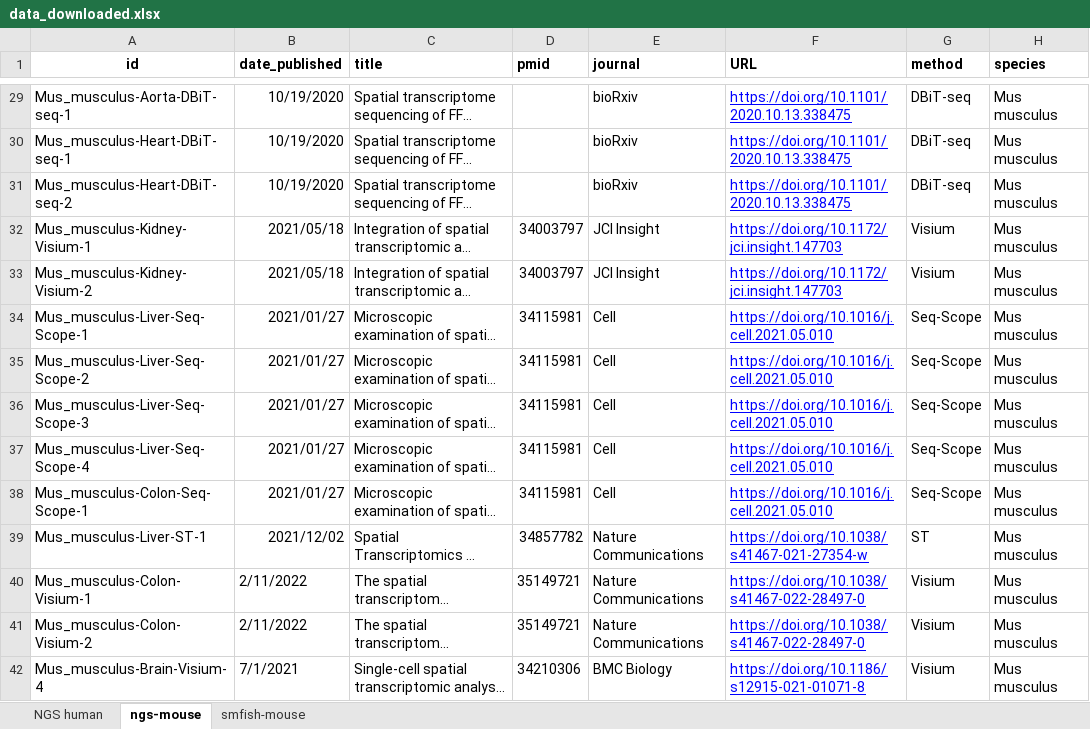
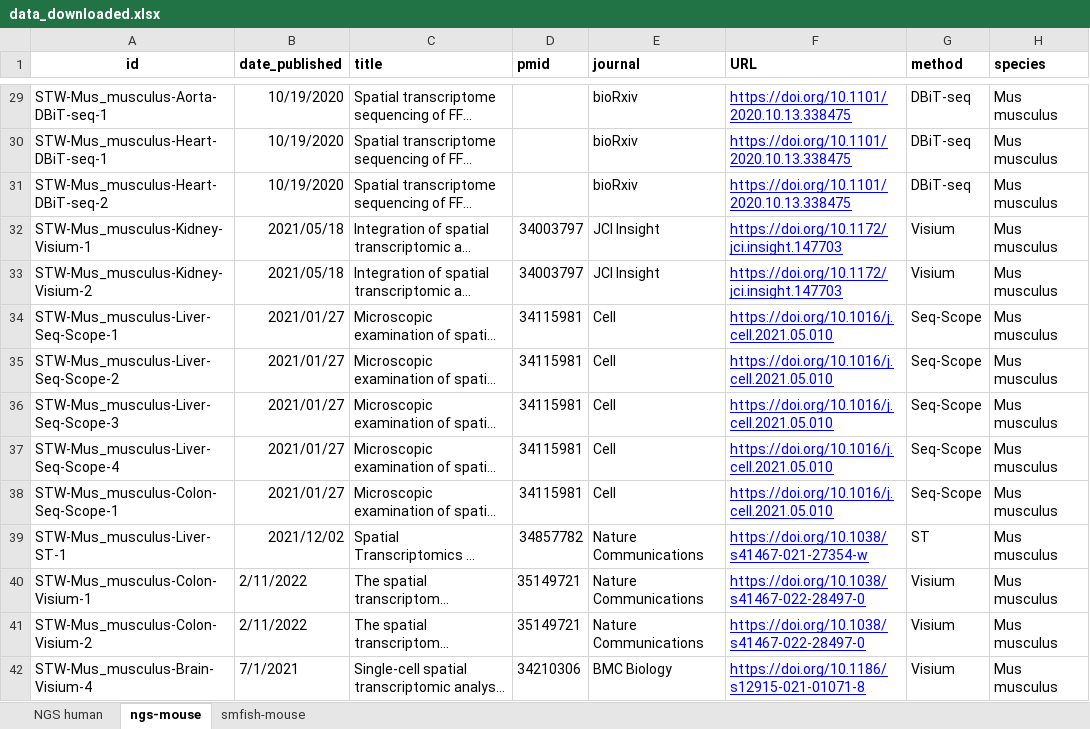
Before and after one commit to Chunfu-Shawn/STellaris-Test, an Excel workbook: public/files/data_downloaded.xlsx, sheet ngs-mouse, drawn as a sheet; only a part is shown, gaps mark what is left out; long unchanged cells end in …; values as stored, in another font and other column widths than the file's, no borders; the diff covers the shown part only; the diff names each change by its address in the sheet, - before the commit and + after, or states it on an @@ line.

```diff
--- a/public/files/data_downloaded.xlsx (sheet ngs-mouse)
+++ b/public/files/data_downloaded.xlsx (sheet ngs-mouse)
-A29 (id): Mus_musculus-Aorta-DBiT-seq-1
+A29 (id): STW-Mus_musculus-Aorta-DBiT-seq-1
-A30 (id): Mus_musculus-Heart-DBiT-seq-1
+A30 (id): STW-Mus_musculus-Heart-DBiT-seq-1
-A31 (id): Mus_musculus-Heart-DBiT-seq-2
+A31 (id): STW-Mus_musculus-Heart-DBiT-seq-2
-A32 (id): Mus_musculus-Kidney-Visium-1
+A32 (id): STW-Mus_musculus-Kidney-Visium-1
-A33 (id): Mus_musculus-Kidney-Visium-2
+A33 (id): STW-Mus_musculus-Kidney-Visium-2
-A34 (id): Mus_musculus-Liver-Seq-Scope-1
+A34 (id): STW-Mus_musculus-Liver-Seq-Scope-1
-A35 (id): Mus_musculus-Liver-Seq-Scope-2
+A35 (id): STW-Mus_musculus-Liver-Seq-Scope-2
-A36 (id): Mus_musculus-Liver-Seq-Scope-3
+A36 (id): STW-Mus_musculus-Liver-Seq-Scope-3
-A37 (id): Mus_musculus-Liver-Seq-Scope-4
+A37 (id): STW-Mus_musculus-Liver-Seq-Scope-4
-A38 (id): Mus_musculus-Colon-Seq-Scope-1
+A38 (id): STW-Mus_musculus-Colon-Seq-Scope-1
-A39 (id): Mus_musculus-Liver-ST-1
+A39 (id): STW-Mus_musculus-Liver-ST-1
-A40 (id): Mus_musculus-Colon-Visium-1
+A40 (id): STW-Mus_musculus-Colon-Visium-1
-A41 (id): Mus_musculus-Colon-Visium-2
+A41 (id): STW-Mus_musculus-Colon-Visium-2
-A42 (id): Mus_musculus-Brain-Visium-4
+A42 (id): STW-Mus_musculus-Brain-Visium-4
```
Also changed, not shown: 63 edited cells elsewhere in this sheet, sheet NGS human, sheet smfish-mouse, 14 other files.
